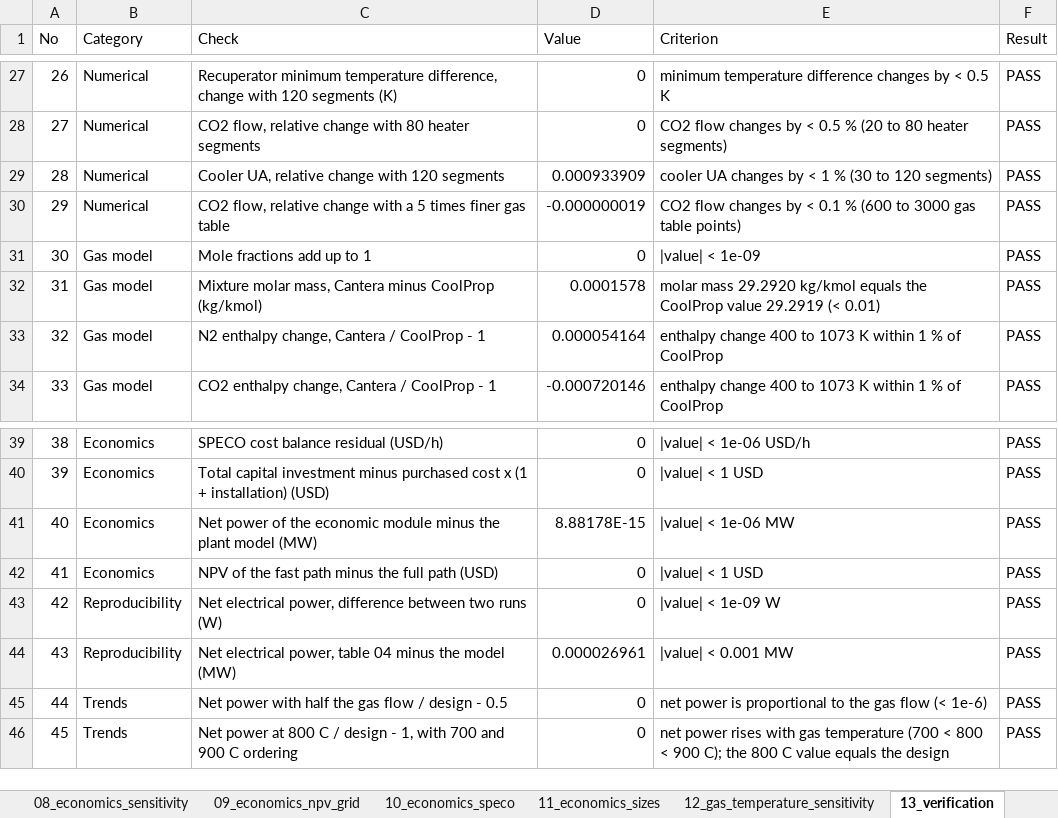
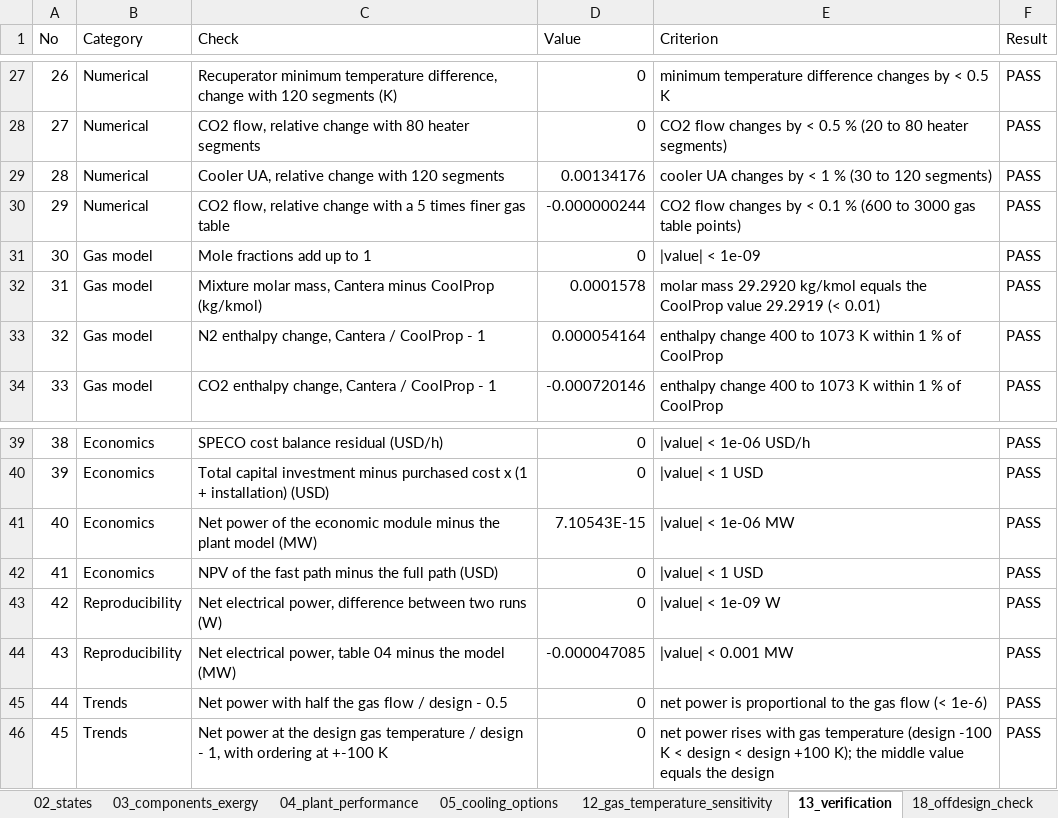
Before and after one commit to Mahdi-Mehrpour/sCO2, an Excel workbook: tables/tables.xlsx, sheet 13_verification, drawn as a sheet; only a part is shown, gaps mark what is left out; values as stored, in another font and other column widths than the file's, no borders; the diff covers the shown part only; the diff names each change by its address in the sheet, - before the commit and + after, or states it on an @@ line.

```diff
--- a/tables/tables.xlsx (sheet 13_verification)
+++ b/tables/tables.xlsx (sheet 13_verification)
-sheet tab: 08_economics_sensitivity
-sheet tab: 09_economics_npv_grid
-sheet tab: 10_economics_speco
-sheet tab: 11_economics_sizes
-D29 (Value): 0.000933909
+D29 (Value): 0.00134176
-D30 (Value): -0.000000019
+D30 (Value): -0.000000244
-D41 (Value): 8.88178E-15
+D41 (Value): 7.10543E-15
-D44 (Value): 0.000026961
+D44 (Value): -0.000047085
-C46 (Check): …power at 800 C / design - 1, with 700 and 900 C ordering
+C46 (Check): …power at the design gas temperature / design - 1, with ordering at +-100 K
-E46 (Criterion): …gas temperature (700 < 800 < 900 C); the 800 C value equals…
+E46 (Criterion): …gas temperature (design -100 K < design < design +100 K); the middle value equals…
```
Also changed, not shown: 19 edited cells elsewhere in this sheet, sheet 20_controller_check, sheet 12_gas_temperature_sensitivity, sheet 19_offdesign_co2_flow_sweep, sheet 18_offdesign_check, other sheet tabs, 2 other files.
